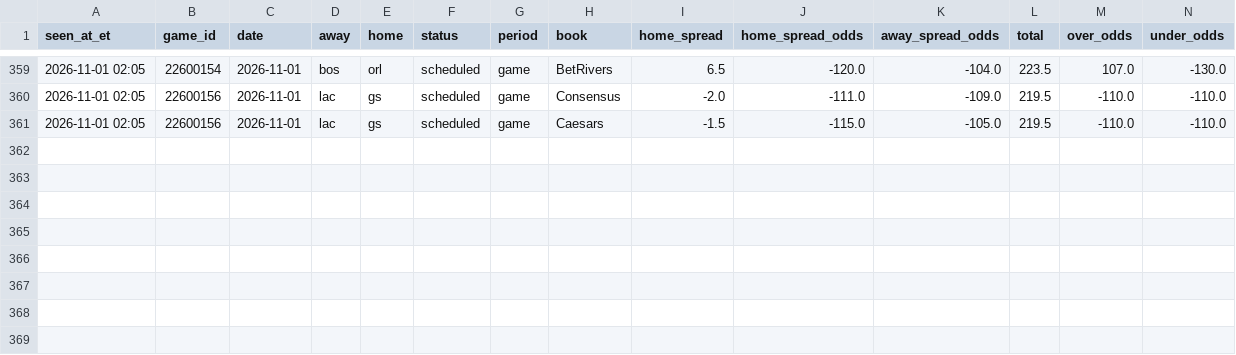
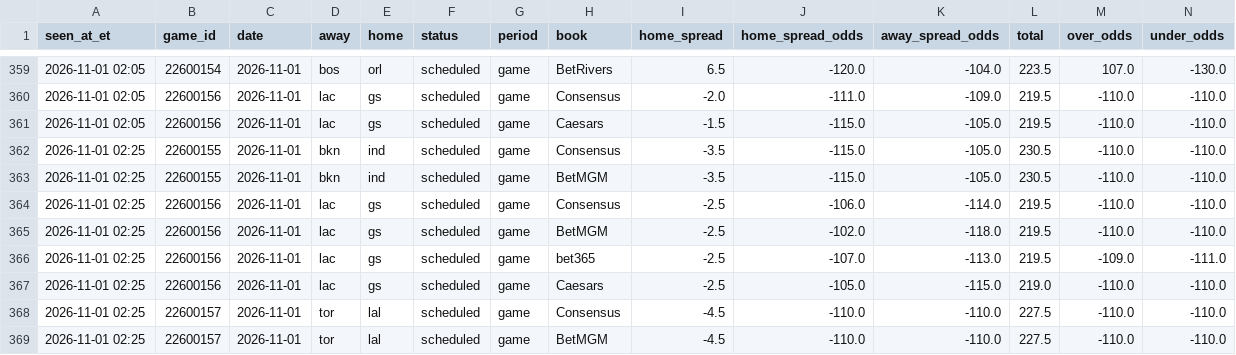
Before and after one commit to JeffreyD24/nba-mixed-model, a CSV file: research/periods/2026-11-01.csv, drawn as a sheet; only a part is shown, gaps mark what is left out; rows hold the shown columns only; the diff names each change by its address in the sheet, - before the commit and + after, or states it on an @@ line.

```diff
--- a/research/periods/2026-11-01.csv
+++ b/research/periods/2026-11-01.csv
+row 362: 2026-11-01 02:25 | 22600155 | 2026-11-01 | bkn | ind | scheduled | game | Consensus | -3.5 | -115.0 | -105.0 | 230.5 | -110.0 | -110.0
+row 363: 2026-11-01 02:25 | 22600155 | 2026-11-01 | bkn | ind | scheduled | game | BetMGM | -3.5 | -115.0 | -105.0 | 230.5 | -110.0 | -110.0
+row 364: 2026-11-01 02:25 | 22600156 | 2026-11-01 | lac | gs | scheduled | game | Consensus | -2.5 | -106.0 | -114.0 | 219.5 | -110.0 | -110.0
+row 365: 2026-11-01 02:25 | 22600156 | 2026-11-01 | lac | gs | scheduled | game | BetMGM | -2.5 | -102.0 | -118.0 | 219.5 | -110.0 | -110.0
+row 366: 2026-11-01 02:25 | 22600156 | 2026-11-01 | lac | gs | scheduled | game | bet365 | -2.5 | -107.0 | -113.0 | 219.5 | -109.0 | -111.0
+row 367: 2026-11-01 02:25 | 22600156 | 2026-11-01 | lac | gs | scheduled | game | Caesars | -2.5 | -105.0 | -115.0 | 219.0 | -110.0 | -110.0
+row 368: 2026-11-01 02:25 | 22600157 | 2026-11-01 | tor | lal | scheduled | game | Consensus | -4.5 | -110.0 | -110.0 | 227.5 | -110.0 | -110.0
+row 369: 2026-11-01 02:25 | 22600157 | 2026-11-01 | tor | lal | scheduled | game | BetMGM | -4.5 | -110.0 | -110.0 | 227.5 | -110.0 | -110.0
```
Also changed, not shown: research/books/2026-11-01.csv, research/check_log.csv, 4 other files.
